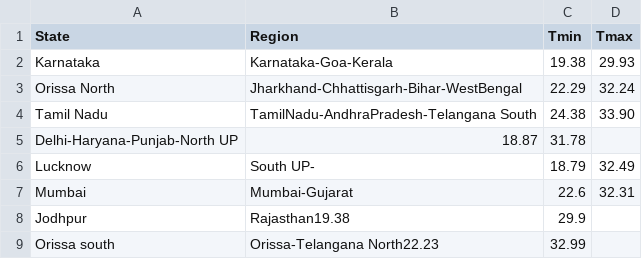
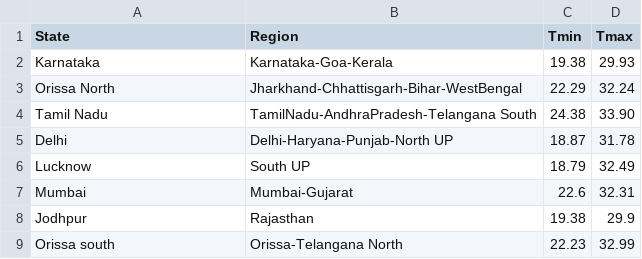
Before and after one commit to Superior-Spidey/TRI_Hackuna-Matata_ML03, a CSV file: Region_temp.csv, drawn as a sheet.

Commit message:
Update Region_temp.csv

```diff
--- a/Region_temp.csv
+++ b/Region_temp.csv
@@ -4,6 +4,6 @@ Orissa North,Jharkhand-Chhattisgarh-Bihar-WestBengal,22.29,32.24
 Tamil Nadu,TamilNadu-AndhraPradesh-Telangana South,24.38,33.90
-Delhi-Haryana-Punjab-North UP,18.87,31.78
-Lucknow,South UP-,18.79,32.49
+Delhi,Delhi-Haryana-Punjab-North UP,18.87,31.78
+Lucknow,South UP,18.79,32.49
 Mumbai,Mumbai-Gujarat,22.6,32.31
-Jodhpur,Rajasthan19.38,29.9
-Orissa south,Orissa-Telangana North22.23,32.99
+Jodhpur,Rajasthan,19.38,29.9
+Orissa south,Orissa-Telangana North,22.23,32.99
```
